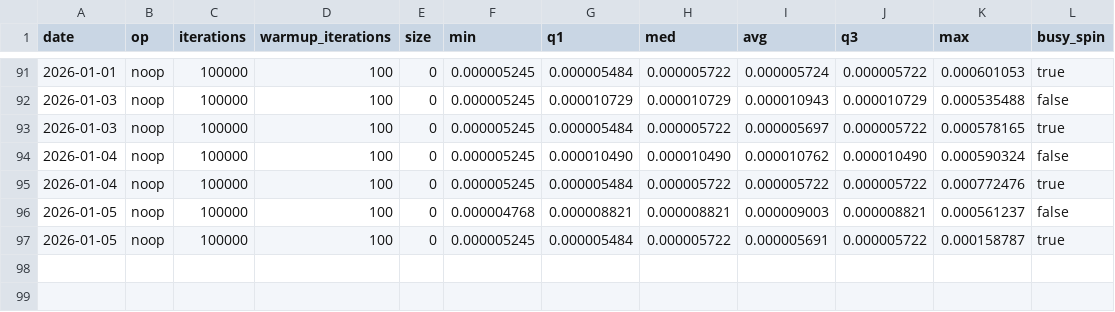
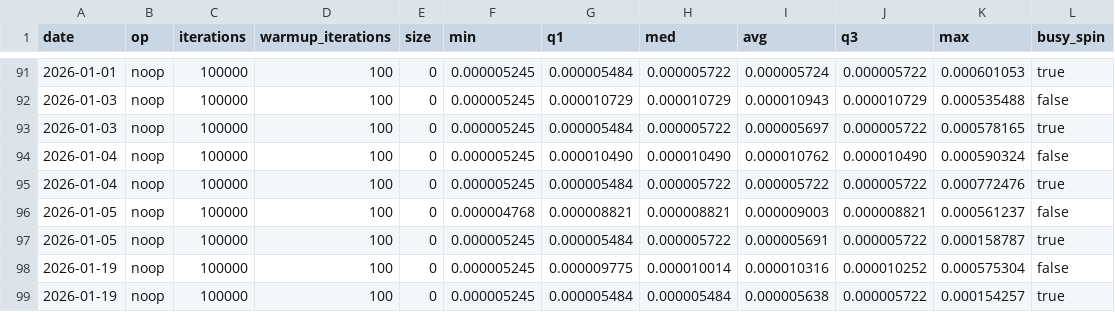
Before and after one commit to mochi-hpc-experiments/mochi-hpc-experiments.github.io, a CSV file: src/supercomputers/polaris/latency.csv, drawn as a sheet; only a part is shown, gaps mark what is left out.

```diff
--- a/src/supercomputers/polaris/latency.csv
+++ b/src/supercomputers/polaris/latency.csv
@@ -97 +97,3 @@ date,op,iterations,warmup_iterations,size,min,q1,med,avg,q3,max,busy_spin
 2026-01-05,noop,100000,100,0,0.000005245,0.000005484,0.000005722,0.000005691,0.000005722,0.000158787,true
+2026-01-19,noop,100000,100,0,0.000005245,0.000009775,0.000010014,0.000010316,0.000010252,0.000575304,false
+2026-01-19,noop,100000,100,0,0.000005245,0.000005484,0.000005484,0.000005638,0.000005722,0.000154257,true
```
Also changed, not shown: src/supercomputers/polaris/bandwidth.csv, src/supercomputers/polaris/gpu-bandwidth.csv, 2 other files.
